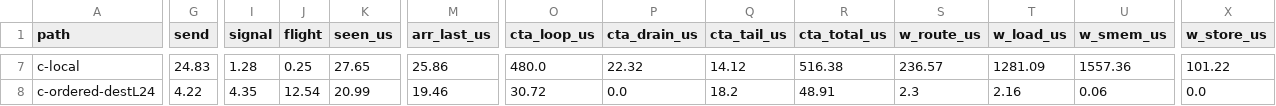
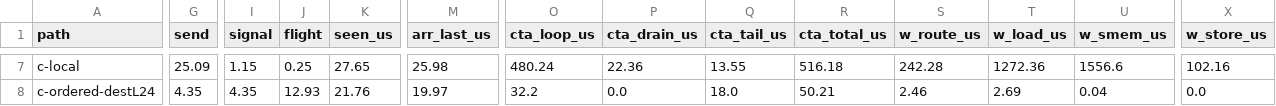
Before and after one commit to harshanavkis/loom-motivation-experiments, a CSV file: m5-rdma-init/steve-cx7/bd_v2/summary_combine_t3.csv, drawn as a sheet; only a part is shown, gaps mark what is left out; the diff covers the shown part only; the diff names each change by its address in the sheet, - before the commit and + after, or states it on an @@ line.

```diff
--- a/m5-rdma-init/steve-cx7/bd_v2/summary_combine_t3.csv
+++ b/m5-rdma-init/steve-cx7/bd_v2/summary_combine_t3.csv
-G7 (send): 24.83
+G7 (send): 25.09
-I7 (signal): 1.28
+I7 (signal): 1.15
-M7 (arr_last_us): 25.86
+M7 (arr_last_us): 25.98
-O7 (cta_loop_us): 480.0
+O7 (cta_loop_us): 480.24
-P7 (cta_drain_us): 22.32
+P7 (cta_drain_us): 22.36
-Q7 (cta_tail_us): 14.12
+Q7 (cta_tail_us): 13.55
-R7 (cta_total_us): 516.38
+R7 (cta_total_us): 516.18
-S7 (w_route_us): 236.57
+S7 (w_route_us): 242.28
-T7 (w_load_us): 1281.09
+T7 (w_load_us): 1272.36
-U7 (w_smem_us): 1557.36
+U7 (w_smem_us): 1556.6
-X7 (w_store_us): 101.22
+X7 (w_store_us): 102.16
-G8 (send): 4.22
+G8 (send): 4.35
-J8 (flight): 12.54
+J8 (flight): 12.93
-K8 (seen_us): 20.99
+K8 (seen_us): 21.76
-M8 (arr_last_us): 19.46
+M8 (arr_last_us): 19.97
-O8 (cta_loop_us): 30.72
+O8 (cta_loop_us): 32.2
-Q8 (cta_tail_us): 18.2
+Q8 (cta_tail_us): 18.0
-R8 (cta_total_us): 48.91
+R8 (cta_total_us): 50.21
-S8 (w_route_us): 2.3
+S8 (w_route_us): 2.46
-T8 (w_load_us): 2.16
+T8 (w_load_us): 2.69
-U8 (w_smem_us): 0.06
+U8 (w_smem_us): 0.04
```
Also changed, not shown: 98 edited cells elsewhere in this file, m5-rdma-init/steve-cx7/bd_v2/combine_bd_t3_flush-warpL_H14336_load0.csv, m5-rdma-init/steve-cx7/bd_v2/combine_bd_t3_local_H14336_load0.csv, 9 other files.
